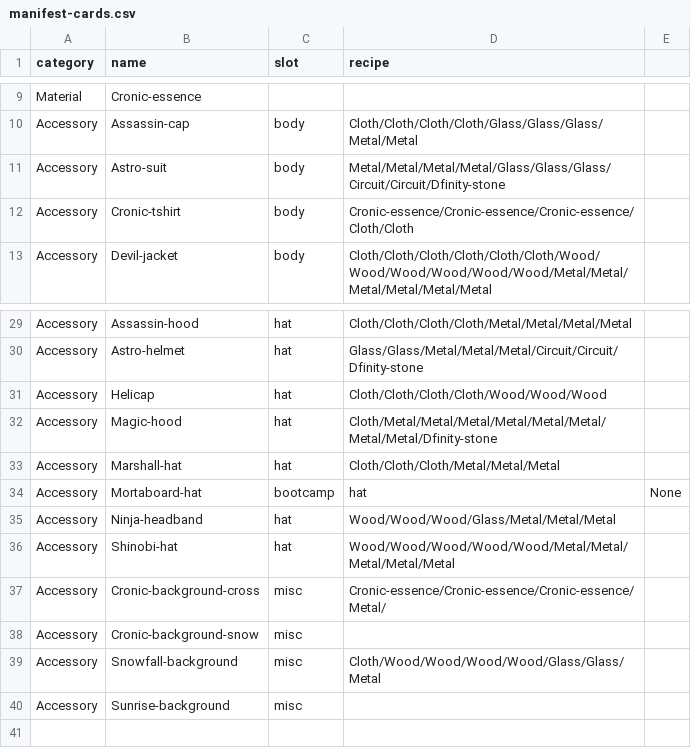
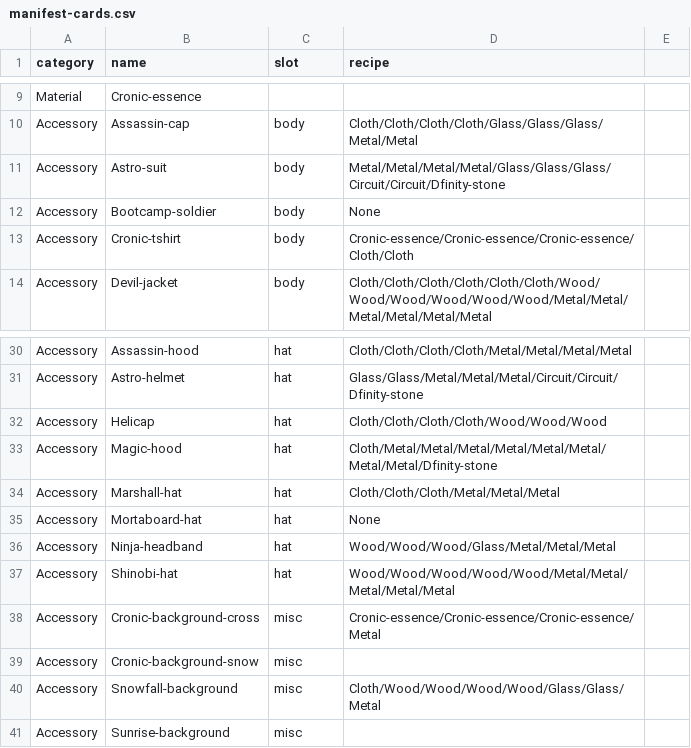
Before and after one commit to ICPSquad/Squad, a CSV file: assets/cards/manifest-cards.csv, drawn as a sheet; only a part is shown, gaps mark what is left out.

Commit message:
assets : correct slot picture for punk-mask

```diff
--- a/assets/cards/manifest-cards.csv
+++ b/assets/cards/manifest-cards.csv
@@ -11,2 +11,3 @@ Accessory,Assassin-cap,body,Cloth/Cloth/Cloth/Cloth/Glass/Glass/Glass/Metal/Meta
 Accessory,Astro-suit,body,Metal/Metal/Metal/Metal/Glass/Glass/Glass/Circuit/Circuit/Dfinity-stone
+Accessory,Bootcamp-soldier,body,None
 Accessory,Cronic-tshirt,body,Cronic-essence/Cronic-essence/Cronic-essence/Cloth/Cloth
@@ -33,6 +34,6 @@ Accessory,Magic-hood,hat,Cloth/Metal/Metal/Metal/Metal/Metal/Metal/Metal/Metal/D
 Accessory,Marshall-hat,hat,Cloth/Cloth/Cloth/Metal/Metal/Metal
-Accessory,Mortaboard-hat,bootcamp,hat,None
+Accessory,Mortaboard-hat,hat,None
 Accessory,Ninja-headband,hat,Wood/Wood/Wood/Glass/Metal/Metal/Metal
 Accessory,Shinobi-hat,hat,Wood/Wood/Wood/Wood/Wood/Metal/Metal/Metal/Metal/Metal
-Accessory,Cronic-background-cross,misc,Cronic-essence/Cronic-essence/Cronic-essence/Metal/
+Accessory,Cronic-background-cross,misc,Cronic-essence/Cronic-essence/Cronic-essence/Metal
 Accessory,Cronic-background-snow,misc,
```
Also changed, not shown: 1 other file.
